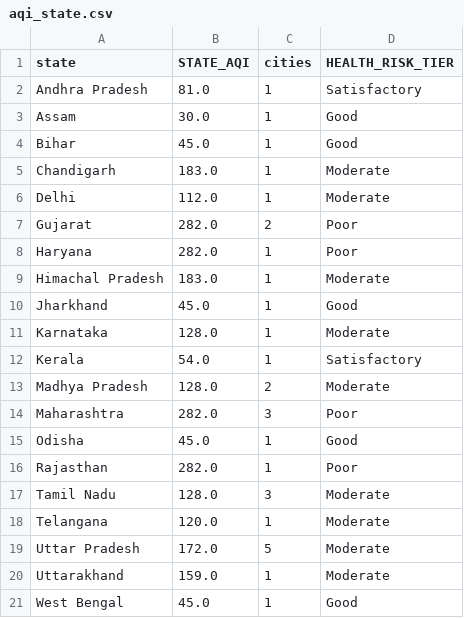
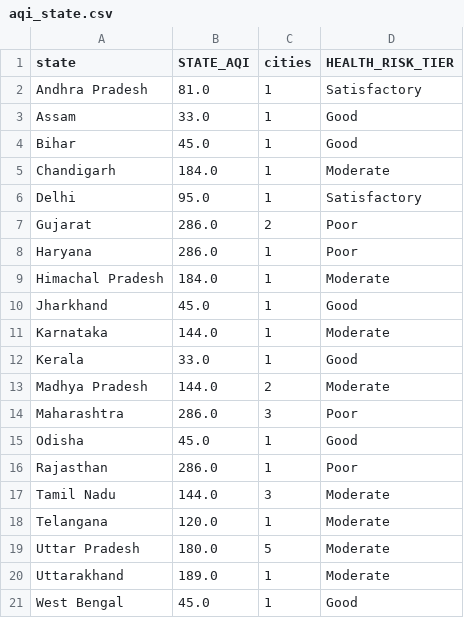
Before and after one commit to Sxdarksoul/AQI-pipeline, a CSV file: aqi_state.csv, drawn as a sheet.

```diff
--- a/aqi_state.csv
+++ b/aqi_state.csv
@@ -2,20 +2,20 @@ state,STATE_AQI,cities,HEALTH_RISK_TIER
 Andhra Pradesh,81.0,1,Satisfactory
-Assam,30.0,1,Good
+Assam,33.0,1,Good
 Bihar,45.0,1,Good
-Chandigarh,183.0,1,Moderate
-Delhi,112.0,1,Moderate
-Gujarat,282.0,2,Poor
-Haryana,282.0,1,Poor
-Himachal Pradesh,183.0,1,Moderate
+Chandigarh,184.0,1,Moderate
+Delhi,95.0,1,Satisfactory
+Gujarat,286.0,2,Poor
+Haryana,286.0,1,Poor
+Himachal Pradesh,184.0,1,Moderate
 Jharkhand,45.0,1,Good
-Karnataka,128.0,1,Moderate
-Kerala,54.0,1,Satisfactory
-Madhya Pradesh,128.0,2,Moderate
-Maharashtra,282.0,3,Poor
+Karnataka,144.0,1,Moderate
+Kerala,33.0,1,Good
+Madhya Pradesh,144.0,2,Moderate
+Maharashtra,286.0,3,Poor
 Odisha,45.0,1,Good
-Rajasthan,282.0,1,Poor
-Tamil Nadu,128.0,3,Moderate
+Rajasthan,286.0,1,Poor
+Tamil Nadu,144.0,3,Moderate
 Telangana,120.0,1,Moderate
-Uttar Pradesh,172.0,5,Moderate
-Uttarakhand,159.0,1,Moderate
+Uttar Pradesh,180.0,5,Moderate
+Uttarakhand,189.0,1,Moderate
 West Bengal,45.0,1,Good
```
Also changed, not shown: aqi_latest.csv, 2 other files.
